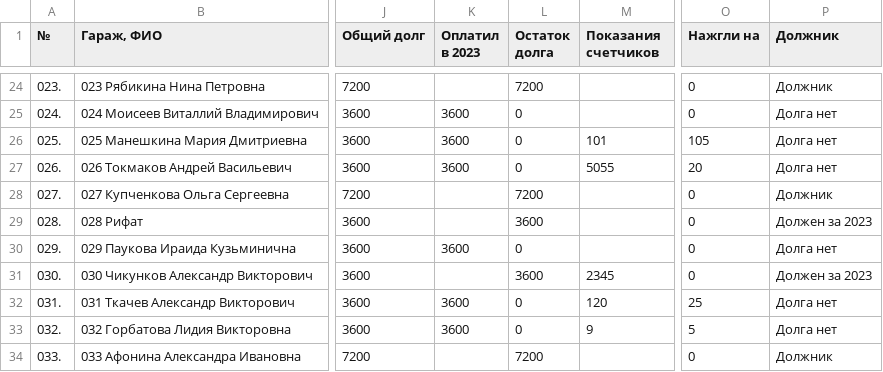
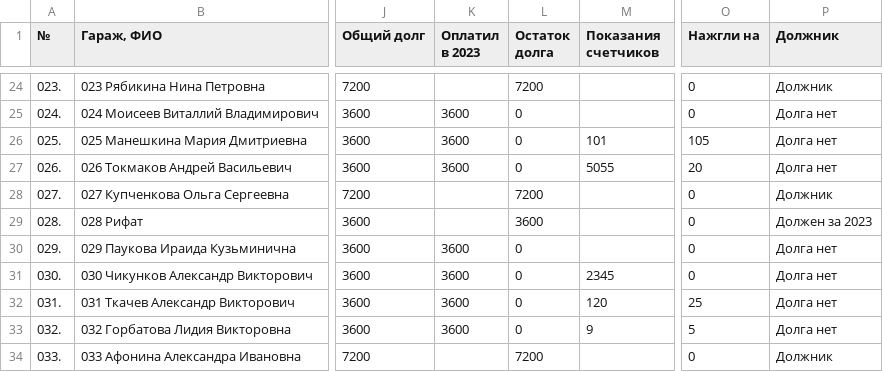
Before and after one commit to slaav1k/fakel, a CSV file: example.csv, drawn as a sheet; only a part is shown, gaps mark what is left out; the diff covers the shown part only; the diff names each change by its address in the sheet, - before the commit and + after, or states it on an @@ line.

```diff
--- a/example.csv
+++ b/example.csv
-K31 (Оплатил в 2023): (empty)
+K31 (Оплатил в 2023): 3600
-L31 (Остаток долга): 3600
+L31 (Остаток долга): 0
-P31 (Должник): Должен за 2023
+P31 (Должник): Долга нет
```
Also changed, not shown: 26 edited cells elsewhere in this file, 1 other file.
